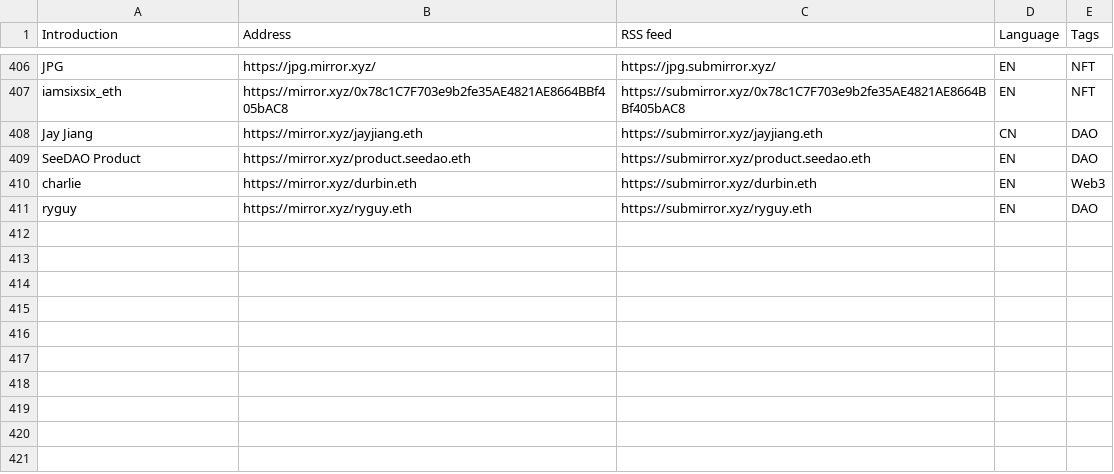
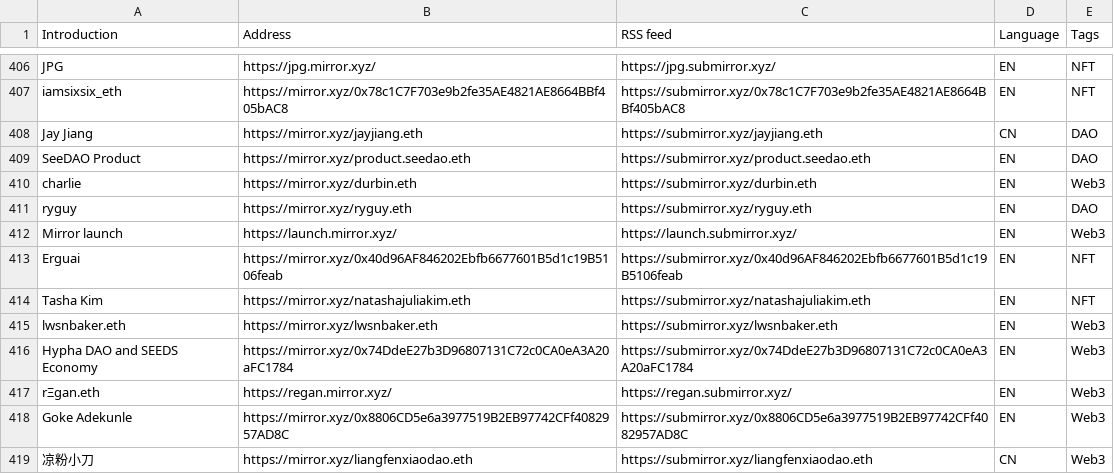
Before and after one commit to dbarobin/awesome-mirror, a CSV file: mirror-original-langs.csv, drawn as a sheet; only a part is shown, gaps mark what is left out.

Commit message:
Add multiple feed

```diff
--- a/mirror-original-langs.csv
+++ b/mirror-original-langs.csv
@@ -411 +411,9 @@ charlie, https://mirror.xyz/durbin.eth, https://submirror.xyz/durbin.eth, EN, We
 ryguy, https://mirror.xyz/ryguy.eth, https://submirror.xyz/ryguy.eth, EN, DAO
+Mirror launch, https://launch.mirror.xyz/, https://launch.submirror.xyz/, EN, Web3
+Erguai, https://mirror.xyz/0x40d96AF846202Ebfb6677601B5d1c19B5106feab, https://submirror.xyz/0x40d96AF846202Ebfb6677601B5d1c19B5106feab, EN, NFT
+Tasha Kim, https://mirror.xyz/natashajuliakim.eth, https://submirror.xyz/natashajuliakim.eth, EN, NFT
+lwsnbaker.eth, https://mirror.xyz/lwsnbaker.eth, https://submirror.xyz/lwsnbaker.eth, EN, Web3
+Hypha DAO and SEEDS Economy, https://mirror.xyz/0x74DdeE27b3D96807131C72c0CA0eA3A20aFC1784, https://submirror.xyz/0x74DdeE27b3D96807131C72c0CA0eA3A20aFC1784, EN, Web3
+rΞgan.eth, https://regan.mirror.xyz/, https://regan.submirror.xyz/, EN, Web3
+Goke Adekunle, https://mirror.xyz/0x8806CD5e6a3977519B2EB97742CFf4082957AD8C, https://submirror.xyz/0x8806CD5e6a3977519B2EB97742CFf4082957AD8C, EN, Web3
+凉粉小刀, https://mirror.xyz/liangfenxiaodao.eth, https://submirror.xyz/liangfenxiaodao.eth, CN, Web3
```
Also changed, not shown: mirror-original.csv.
